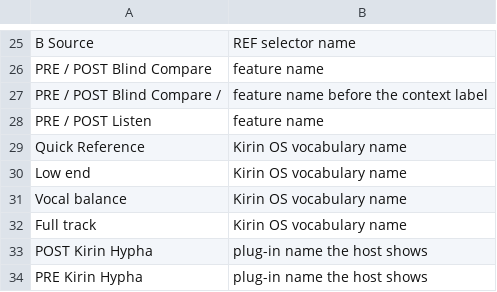
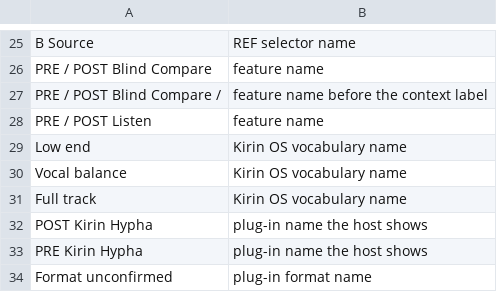
Before and after one commit to heyalohaloha/kirin_hypha, a TSV file: scripts/screen_text_kept.tsv, drawn as a sheet; only a part is shown, gaps mark what is left out; the shorter side is filled out with more unchanged rows; the diff names each change by its address in the sheet, - before the commit and + after, or states it on an @@ line.

```diff
--- a/scripts/screen_text_kept.tsv
+++ b/scripts/screen_text_kept.tsv
-row 29: Quick Reference | Kirin OS vocabulary name
```
Also changed, not shown: 11 other files.
